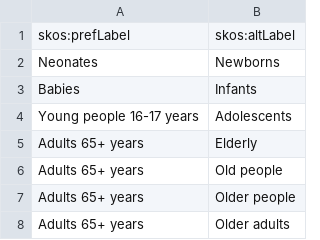
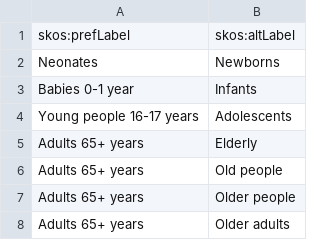
Before and after one commit to nice-digital/ontologies, a CSV file: skoscsv/Age groups synonyms.csv, drawn as a sheet.

Commit message:
Update Age groups synonyms.csv
Updated 'Babies' to 'Babies 0-1 year'. Testing an issue related to card 100

```diff
--- a/skoscsv/Age groups synonyms.csv
+++ b/skoscsv/Age groups synonyms.csv
@@ -2,3 +2,3 @@ skos:prefLabel,skos:altLabel
 Neonates,Newborns
-Babies,Infants
+Babies 0-1 year,Infants
 Young people 16-17 years,Adolescents
```
